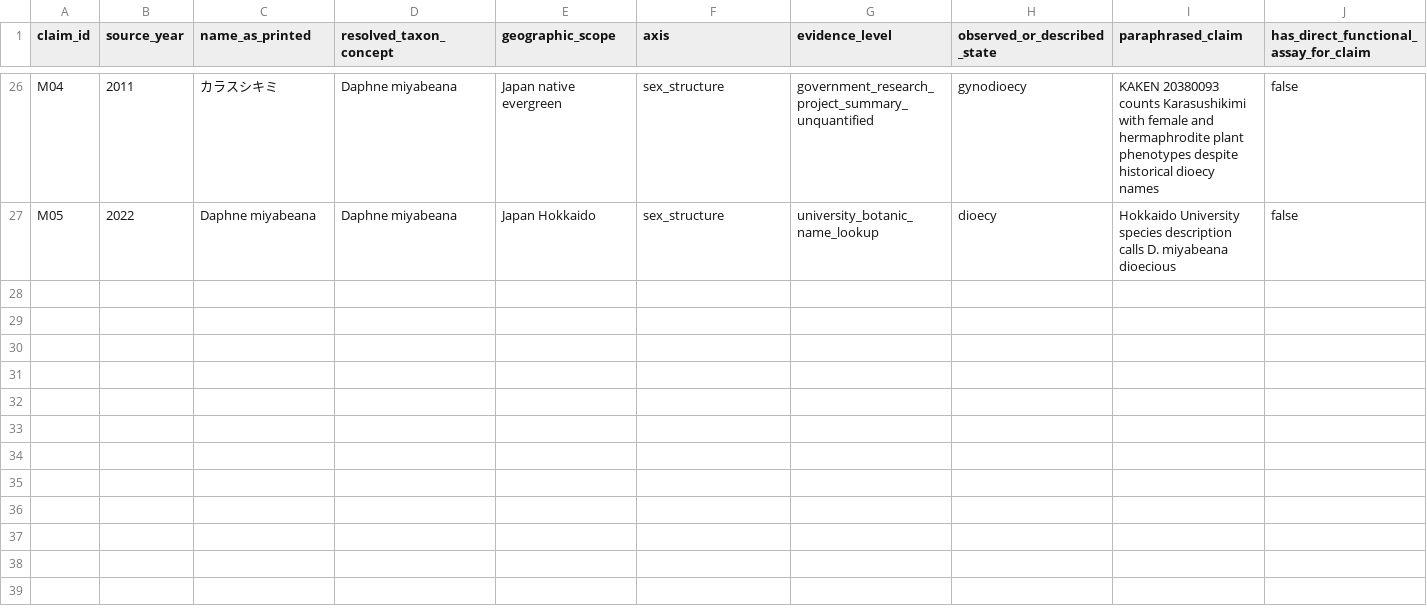
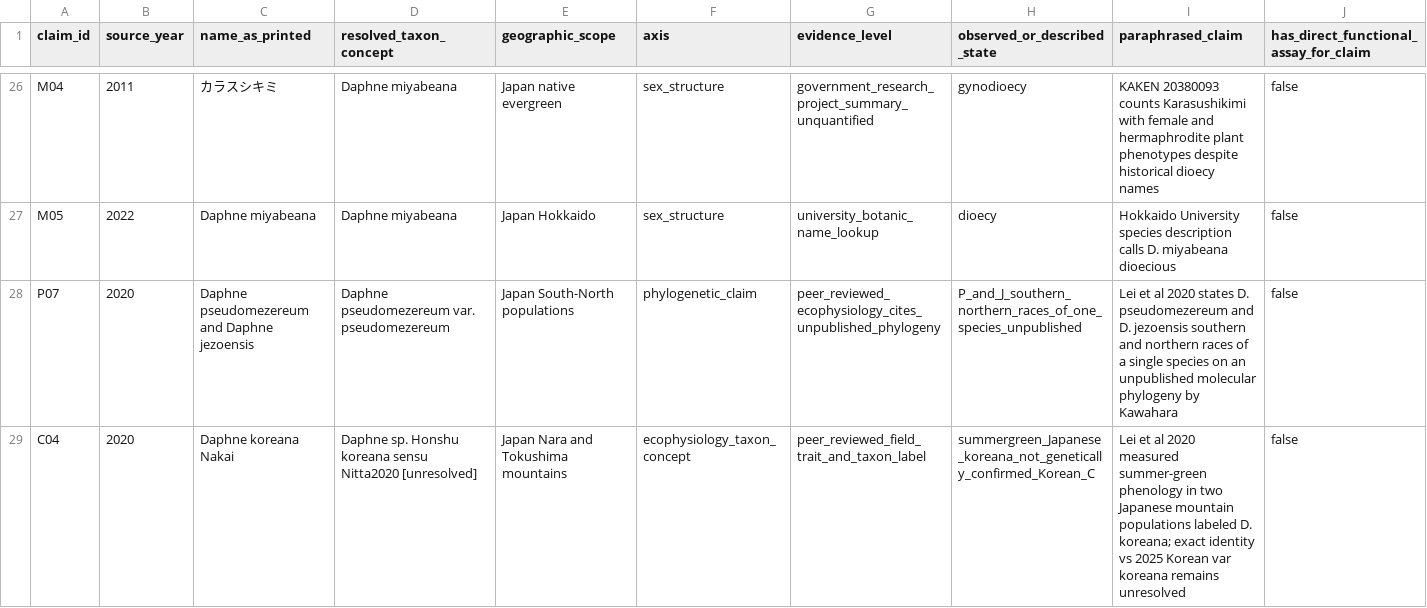
Before and after one commit to zuizui0223/onishibari, a CSV file: data/derived/daphne_sex_taxon_concept_provenance_v40.csv, drawn as a sheet; only a part is shown, gaps mark what is left out; rows hold the shown columns only; the diff names each change by its address in the sheet, - before the commit and + after, or states it on an @@ line.

Commit message:
Track 2020 paper's unpublished P/J one-species phylogeny and separate Japanese D. koreana SG populations from Korean lineage

```diff
--- a/data/derived/daphne_sex_taxon_concept_provenance_v40.csv
+++ b/data/derived/daphne_sex_taxon_concept_provenance_v40.csv
+row 28: P07 | 2020 | Daphne pseudomezereum and Daphne jezoensis | Daphne pseudomezereum var. pseudomezereum | Japan South-North populations | phylogenetic_claim | peer_reviewed_ecophysiology_cites_unpublished_phylogeny | P_and_J_southern_northern_races_of_one_species_unpublished | Lei et al 2020 states D. pseudomezereum and D. jezoensis southern and northern races of a single species on an unpublished molecular phylogeny by Kawahara | false
+row 29: C04 | 2020 | Daphne koreana Nakai | Daphne sp. Honshu koreana sensu Nitta2020 [unresolved] | Japan Nara and Tokushima mountains | ecophysiology_taxon_concept | peer_reviewed_field_trait_and_taxon_label | summergreen_Japanese_koreana_not_genetically_confirmed_Korean_C | Lei et al 2020 measured summer-green phenology in two Japanese mountain populations labeled D. koreana; exact identity vs 2025 Korean var koreana remains unresolved | false
```
